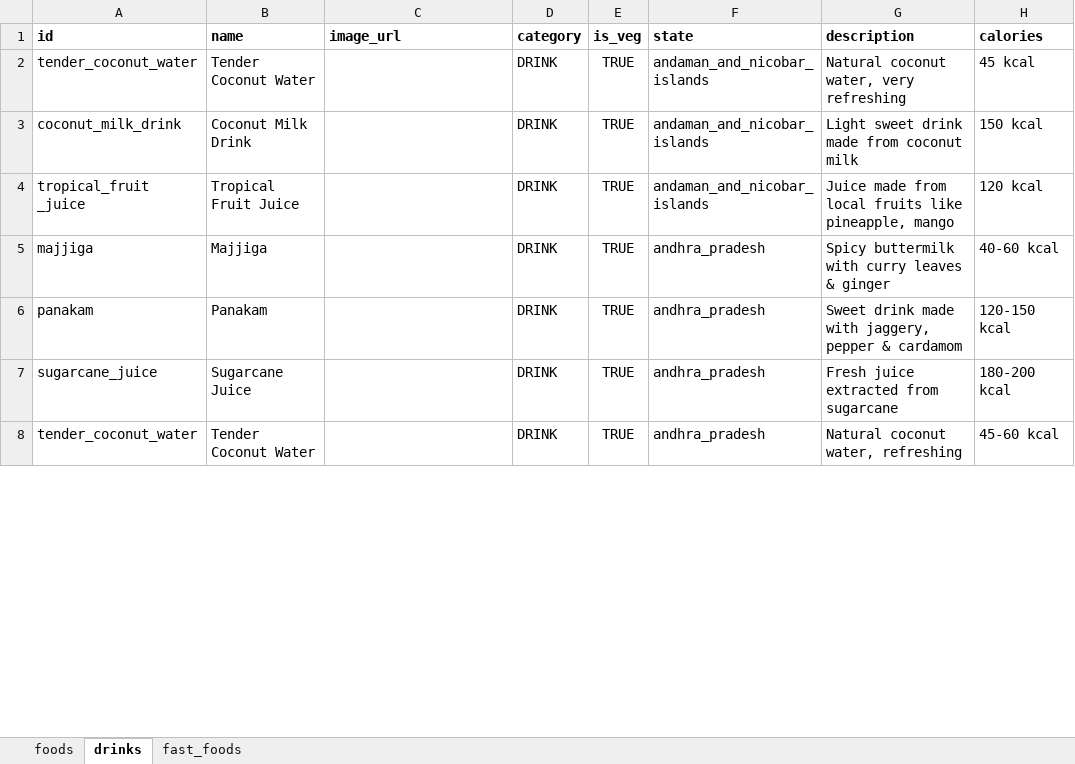
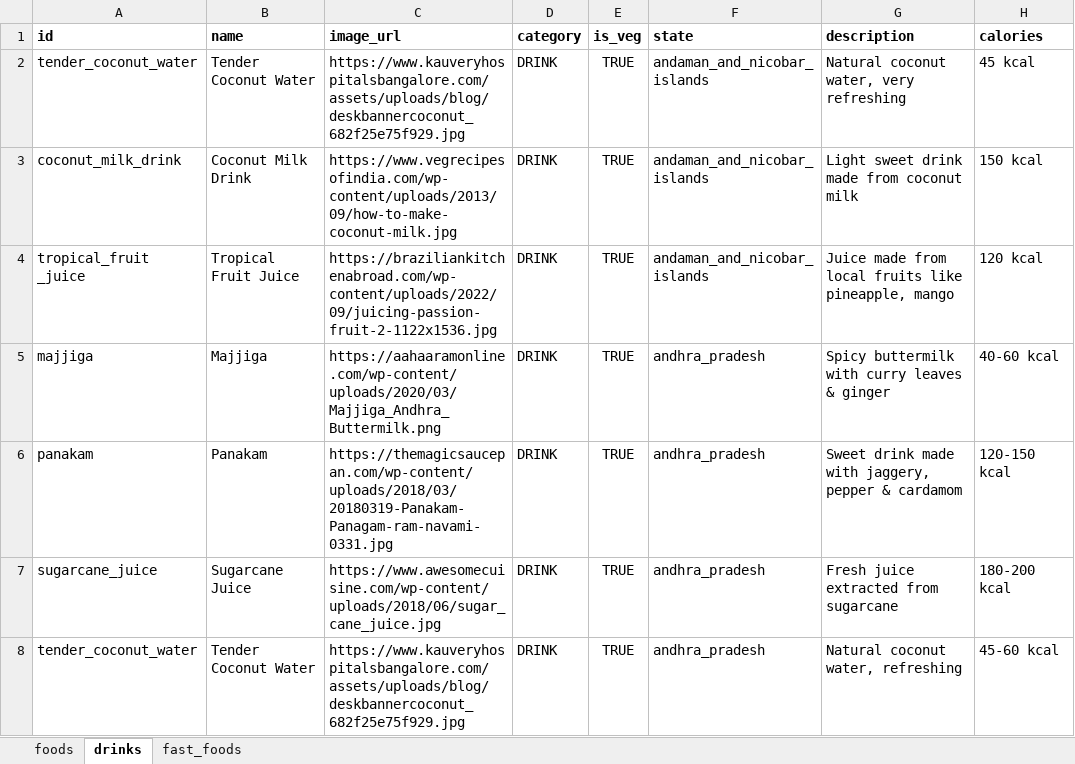
Before and after one commit to YASHRAWAT-1611/Desi-Way, an Excel workbook: Data/Food.xlsx, sheet drinks, drawn as a sheet; only a part is shown; values as stored, in another font and other column widths than the file's, no borders; the diff covers the shown part only; the diff names each change by its address in the sheet, - before the commit and + after, or states it on an @@ line.

```diff
--- a/Data/Food.xlsx (sheet drinks)
+++ b/Data/Food.xlsx (sheet drinks)
-C2 (image_url): (empty)
+C2 (image_url): https://www.kauveryhospitalsbangalore.com/assets/uploads/blog/deskbannercoconut_682f25e75f929.jpg
-C3 (image_url): (empty)
+C3 (image_url): https://www.vegrecipesofindia.com/wp-content/uploads/2013/09/how-to-make-coconut-milk.jpg
-C4 (image_url): (empty)
+C4 (image_url): https://braziliankitchenabroad.com/wp-content/uploads/2022/09/juicing-passion-fruit-2-1122x1536.jpg
-C5 (image_url): (empty)
+C5 (image_url): https://aahaaramonline.com/wp-content/uploads/2020/03/Majjiga_Andhra_Buttermilk.png
-C6 (image_url): (empty)
+C6 (image_url): https://themagicsaucepan.com/wp-content/uploads/2018/03/20180319-Panakam-Panagam-ram-navami-0331.jpg
-C7 (image_url): (empty)
+C7 (image_url): https://www.awesomecuisine.com/wp-content/uploads/2018/06/sugar_cane_juice.jpg
-C8 (image_url): (empty)
+C8 (image_url): https://www.kauveryhospitalsbangalore.com/assets/uploads/blog/deskbannercoconut_682f25e75f929.jpg
```
Also changed, not shown: other rows of this sheet, sheet foods, sheet fast_foods, formulas that keep their value.
